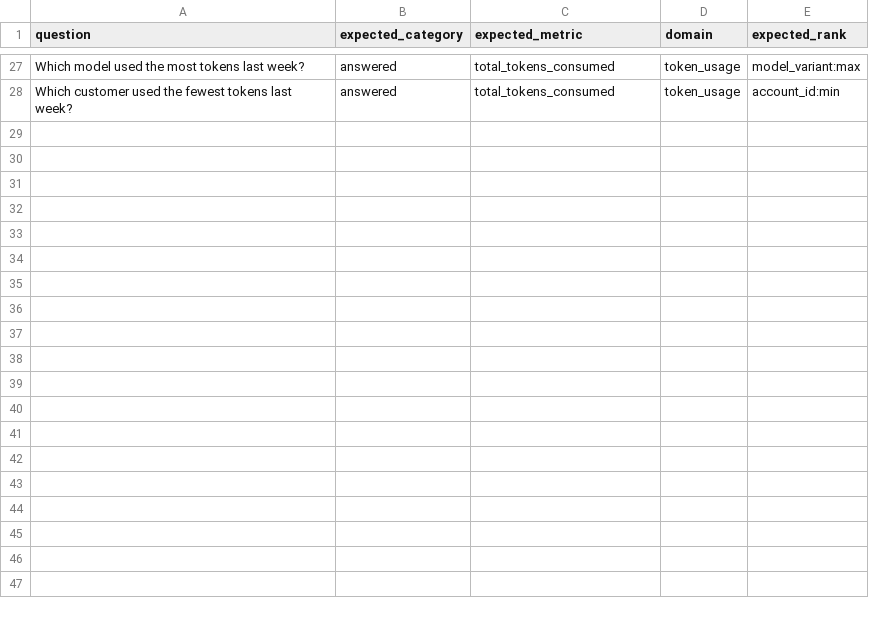
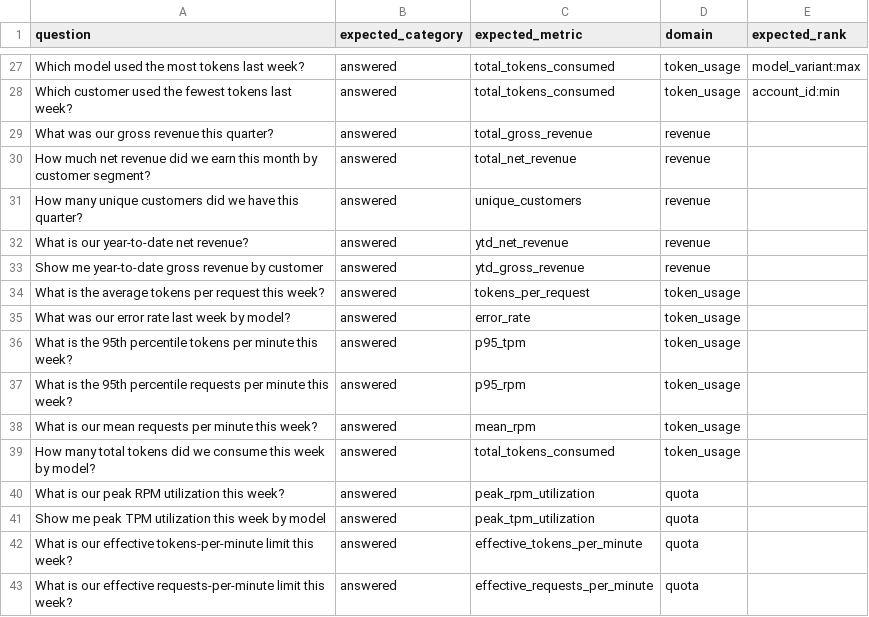
Before and after one commit to btg-case-studies-with-dbt/single-dbt-opensource, a CSV file: conversational-bi/eval/domain_questions.csv, drawn as a sheet; only a part is shown, gaps mark what is left out; the diff names each change by its address in the sheet, - before the commit and + after, or states it on an @@ line.

Commit message:
Eval: widen answerable set 8->23 rows; metric-routing 98.6% (worst run 95.7%), 0 hallucinations
Ground-truthed every expected_metric against the 44 served catalog metrics; in-window
time phrasing. 3x seed-pinned (temp0/seed42, deepseek-v4-pro): run1 95.7%, run2/3 100%,
0/126 off-catalog. Proves the >=95%-accurate / honest-decline bar on a real denominator,
not the prior thin 8-row sample. Sole miss is the known temp-0 jitter row (abstains once,
never wrong). Eval fixture + 3 run JSONs only.

```diff
--- a/conversational-bi/eval/domain_questions.csv
+++ b/conversational-bi/eval/domain_questions.csv
+row 29: What was our gross revenue this quarter? | answered | total_gross_revenue | revenue
+row 30: How much net revenue did we earn this month by customer segment? | answered | total_net_revenue | revenue
+row 31: How many unique customers did we have this quarter? | answered | unique_customers | revenue
+row 32: What is our year-to-date net revenue? | answered | ytd_net_revenue | revenue
+row 33: Show me year-to-date gross revenue by customer | answered | ytd_gross_revenue | revenue
+row 34: What is the average tokens per request this week? | answered | tokens_per_request | token_usage
+row 35: What was our error rate last week by model? | answered | error_rate | token_usage
+row 36: What is the 95th percentile tokens per minute this week? | answered | p95_tpm | token_usage
+row 37: What is the 95th percentile requests per minute this week? | answered | p95_rpm | token_usage
+row 38: What is our mean requests per minute this week? | answered | mean_rpm | token_usage
+row 39: How many total tokens did we consume this week by model? | answered | total_tokens_consumed | token_usage
+row 40: What is our peak RPM utilization this week? | answered | peak_rpm_utilization | quota
+row 41: Show me peak TPM utilization this week by model | answered | peak_tpm_utilization | quota
+row 42: What is our effective tokens-per-minute limit this week? | answered | effective_tokens_per_minute | quota
+row 43: What is our effective requests-per-minute limit this week? | answered | effective_requests_per_minute | quota
```
Also changed, not shown: 3 other files.
